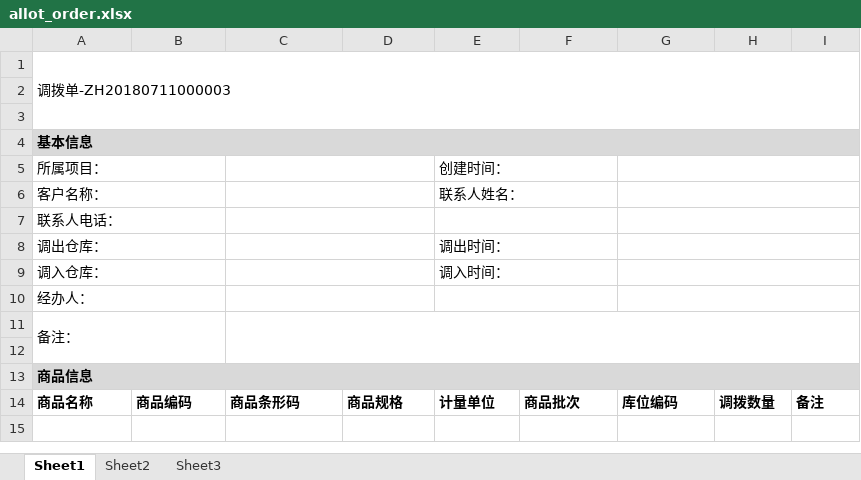
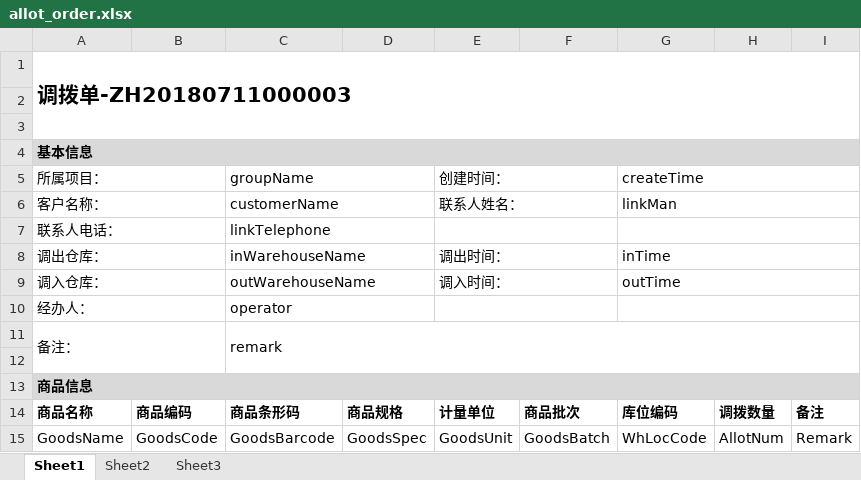
Before and after one commit to ShengjiLau/lsjRepository, an Excel workbook: clms-warehouse-manage/warehouse-service/src/main/resources/templates/allot_order.xlsx, sheet Sheet1, drawn as a sheet; values as stored, in another font and other column widths than the file's, no borders; the diff names each change by its address in the sheet, - before the commit and + after, or states it on an @@ line.

```diff
--- a/clms-warehouse-manage/warehouse-service/src/main/resources/templates/allot_order.xlsx (sheet Sheet1)
+++ b/clms-warehouse-manage/warehouse-service/src/main/resources/templates/allot_order.xlsx (sheet Sheet1)
-A1 bold: off
+A1 bold: on, text size: larger
-C5: (empty)
+C5: groupName
-G5: (empty)
+G5: createTime
-C6 (groupName): (empty)
+C6 (groupName): customerName
-G6 (createTime): (empty)
+G6 (createTime): linkMan
-C7 (groupName): (empty)
+C7 (groupName): linkTelephone
-C8 (groupName): (empty)
+C8 (groupName): inWarehouseName
-G8 (createTime): (empty)
+G8 (createTime): inTime
-C9 (groupName): (empty)
+C9 (groupName): outWarehouseName
-G9 (createTime): (empty)
+G9 (createTime): outTime
-C10 (groupName): (empty)
+C10 (groupName): operator
-C11 (groupName): (empty)
+C11 (groupName): remark
+row 15: GoodsName | GoodsCode | GoodsBarcode | GoodsSpec | GoodsUnit | GoodsBatch | WhLocCode | AllotNum | Remark
```
Also changed, not shown: clms-warehouse-manage/warehouse-service/src/main/resources/templates/shift_inventory_list.xlsx, clms-warehouse-manage/warehouse-service/src/main/resources/templates/transfer_inventory_list.xlsx, 5 other files.
